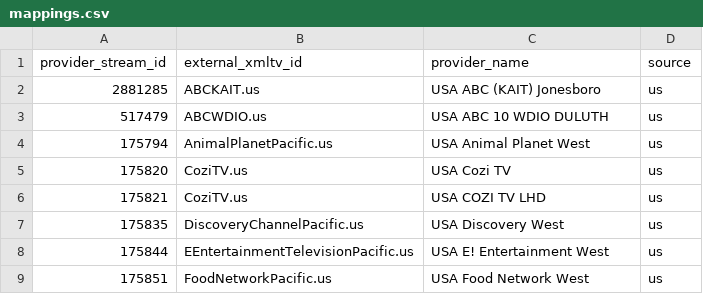
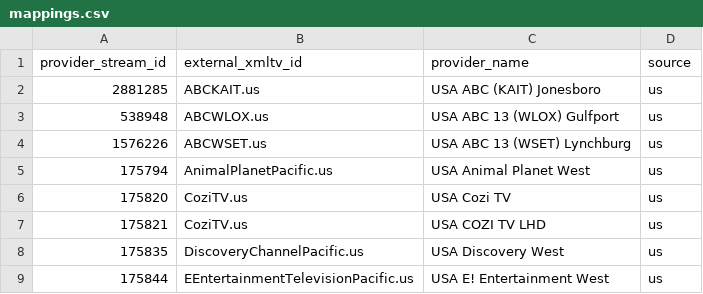
Before and after one commit to dvinesky/DVUSIPTV-Releases, a CSV file: epg/mappings.csv, drawn as a sheet; only a part is shown; the shorter side is filled out with more unchanged rows.

Commit message:
Map ABC WLOX and WSET EPG channels

```diff
--- a/epg/mappings.csv
+++ b/epg/mappings.csv
@@ -2,3 +2,4 @@ provider_stream_id,external_xmltv_id,provider_name,source
 "2881285","ABCKAIT.us","USA ABC (KAIT) Jonesboro","us"
-"517479","ABCWDIO.us","USA ABC 10 WDIO DULUTH","us"
+"538948","ABCWLOX.us","USA ABC 13 (WLOX) Gulfport","us"
+"1576226","ABCWSET.us","USA ABC 13 (WSET) Lynchburg","us"
 "175794","AnimalPlanetPacific.us","USA Animal Planet West","us"
```
Also changed, not shown: 1 other file.
